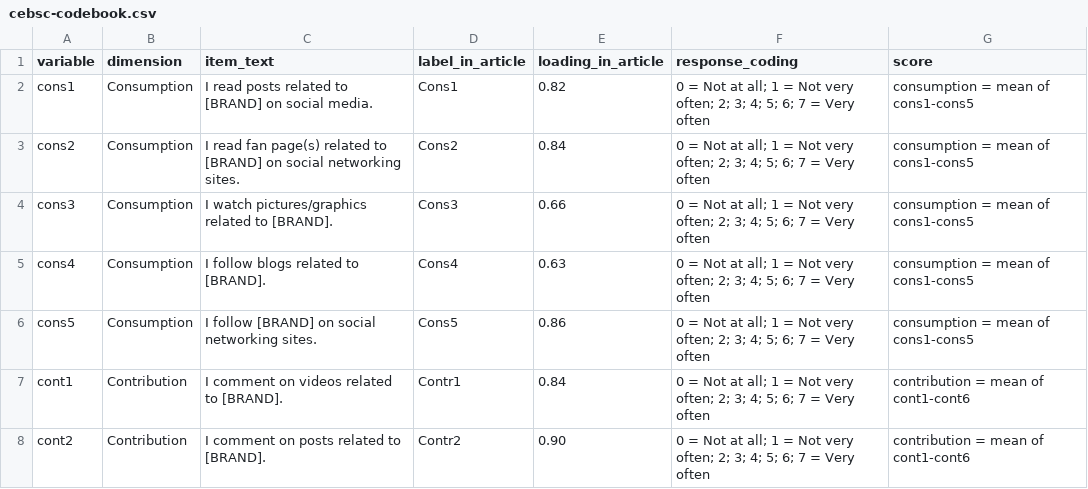
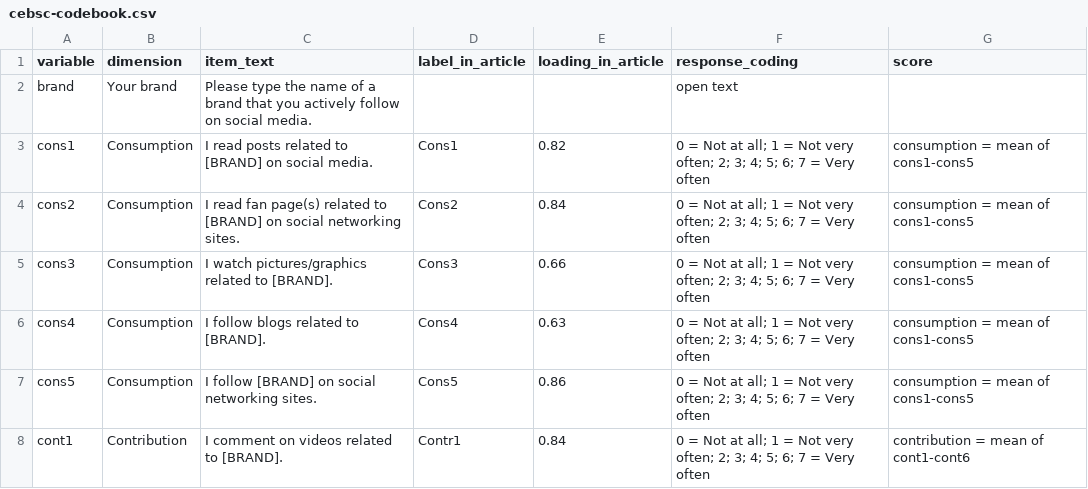
Before and after one commit to schivinski/schivinski.github.io, a CSV file: papers/materials/cebsc/cebsc-codebook.csv, drawn as a sheet; only a part is shown; the shorter side is filled out with more unchanged rows; the diff names each change by its address in the sheet, - before the commit and + after, or states it on an @@ line.

```diff
--- a/papers/materials/cebsc/cebsc-codebook.csv
+++ b/papers/materials/cebsc/cebsc-codebook.csv
+row 2: brand | Your brand | Please type the name of a brand that you actively follow on social media. |  |  | open text
```
Also changed, not shown: papers/materials/gdt/gdt-codebook.csv, 9 other files.
